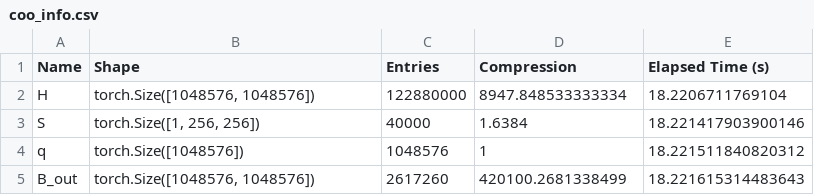
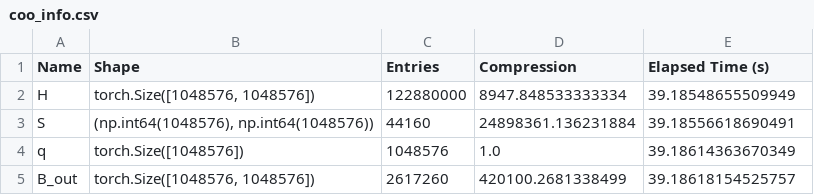
Before and after one commit to myerspat/ttnte, a CSV file: notebooks/fixed_source/circle/coo_info.csv, drawn as a sheet.

```diff
--- a/notebooks/fixed_source/circle/coo_info.csv
+++ b/notebooks/fixed_source/circle/coo_info.csv
@@ -1,5 +1,5 @@
 Name,Shape,Entries,Compression,Elapsed Time (s)
-H,"torch.Size([1048576, 1048576])",122880000,8947.848533333334,18.2206711769104
-S,"torch.Size([1, 256, 256])",40000,1.6384,18.221417903900146
-q,torch.Size([1048576]),1048576,1,18.221511840820312
-B_out,"torch.Size([1048576, 1048576])",2617260,420100.2681338499,18.221615314483643
+H,"torch.Size([1048576, 1048576])",122880000,8947.848533333334,39.18548655509949
+S,"(np.int64(1048576), np.int64(1048576))",44160,24898361.136231884,39.18556618690491
+q,torch.Size([1048576]),1048576,1.0,39.18614363670349
+B_out,"torch.Size([1048576, 1048576])",2617260,420100.2681338499,39.18618154525757
```
Also changed, not shown: notebooks/fixed_source/circle/tt_info.csv, notebooks/fixed_source/square/coo_info.csv, 14 other files.
